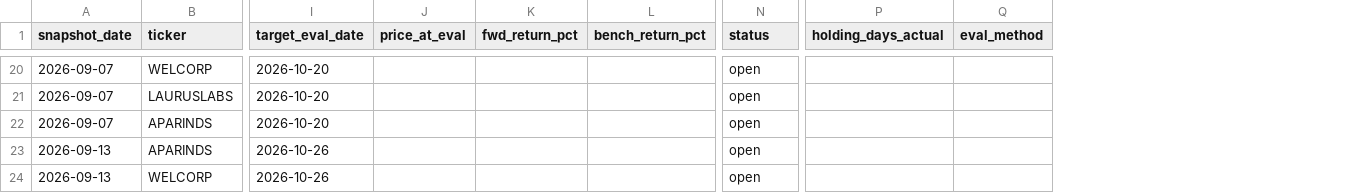
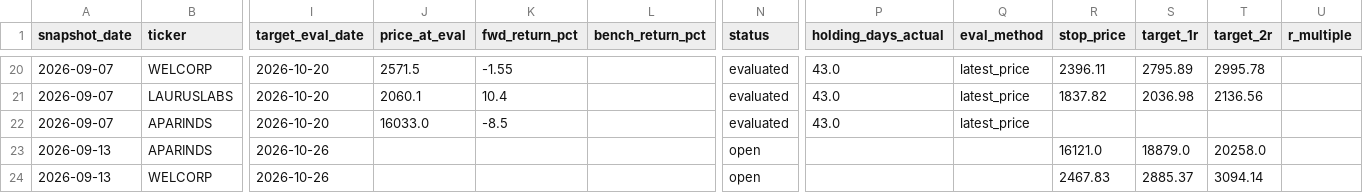
Before and after one commit to compukidsdgp-creator/Swing-trading, a CSV file: forward_log.csv, drawn as a sheet; only a part is shown, gaps mark what is left out; the diff covers the shown part only; the diff names each change by its address in the sheet, - before the commit and + after, or states it on an @@ line.

```diff
--- a/forward_log.csv
+++ b/forward_log.csv
+column R (stop_price), rows 20-24: 2396.11 | 1837.82 |  | 16121.0 | 2467.83
+column S (target_1r), rows 20-24: 2795.89 | 2036.98 |  | 18879.0 | 2885.37
+column T (target_2r), rows 20-24: 2995.78 | 2136.56 |  | 20258.0 | 3094.14
+column U (r_multiple), empty
-J20 (price_at_eval): (empty)
+J20 (price_at_eval): 2571.5
-K20 (fwd_return_pct): (empty)
+K20 (fwd_return_pct): -1.55
-N20:N22 (status): open
+N20:N22 (status): evaluated
-P20:P22 (holding_days_actual): (empty)
+P20:P22 (holding_days_actual): 43.0
-Q20:Q22 (eval_method): (empty)
+Q20:Q22 (eval_method): latest_price
-J21 (price_at_eval): (empty)
+J21 (price_at_eval): 2060.1
-K21 (fwd_return_pct): (empty)
+K21 (fwd_return_pct): 10.4
-J22 (price_at_eval): (empty)
+J22 (price_at_eval): 16033.0
-K22 (fwd_return_pct): (empty)
+K22 (fwd_return_pct): -8.5
```
Also changed, not shown: 2 added rows and 36 edited cells elsewhere in this file, 6 other files.
